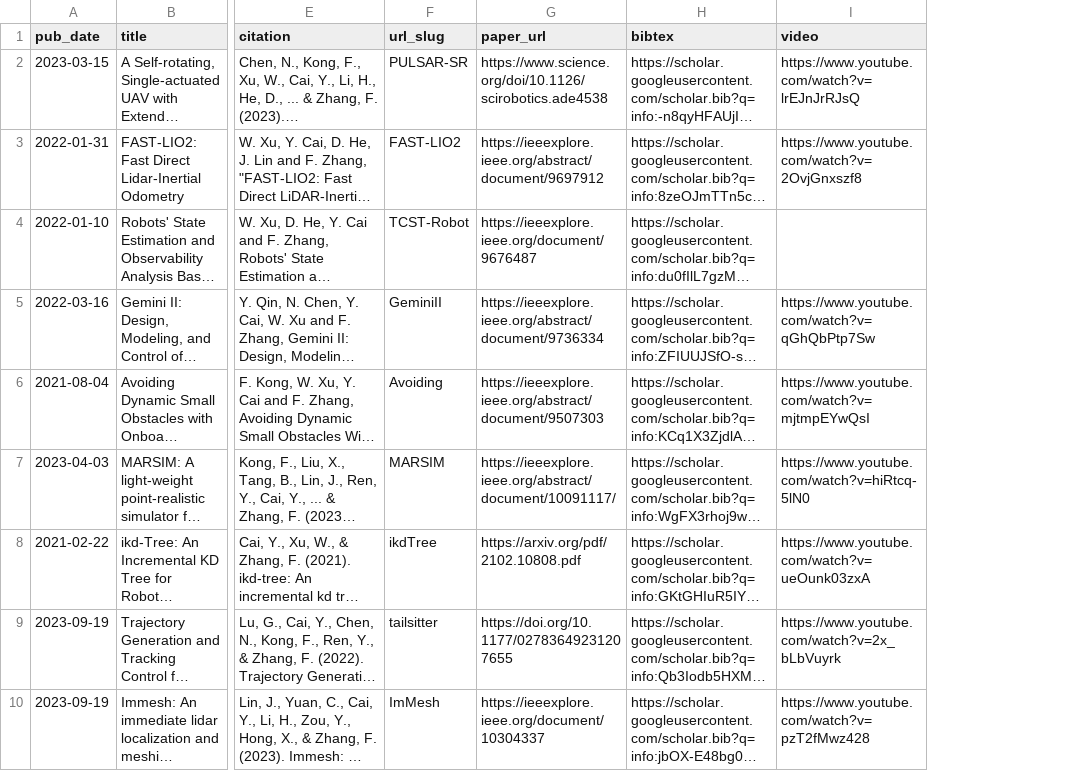
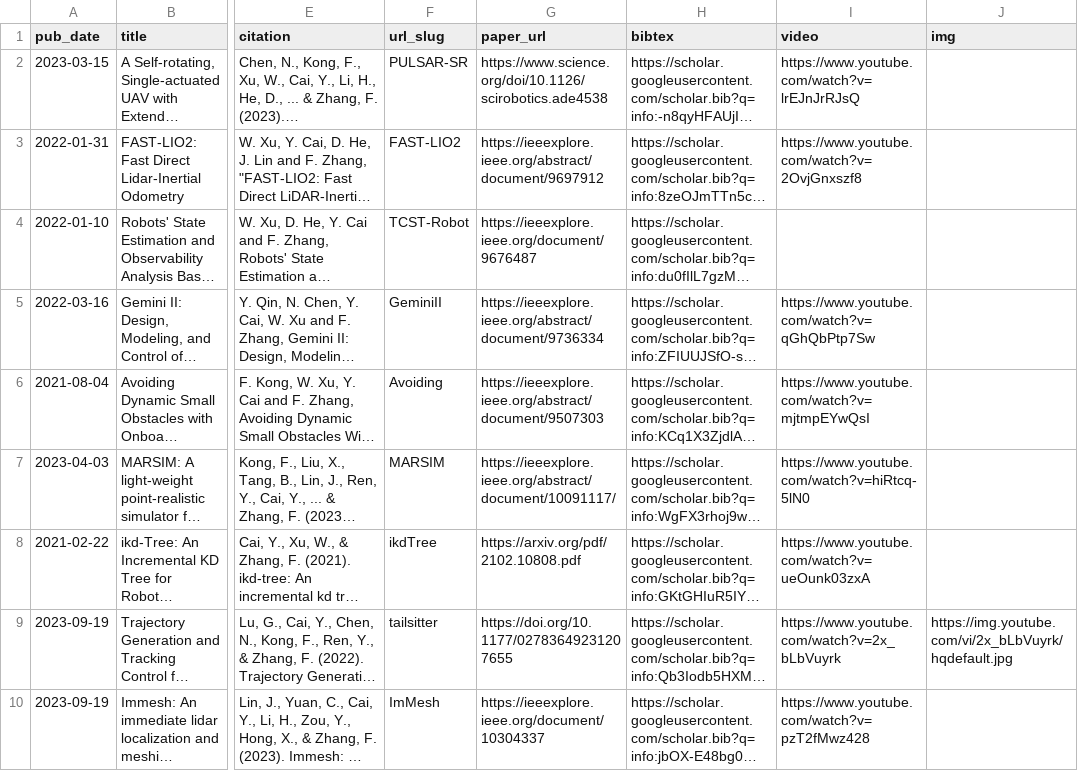
Before and after one commit to Ecstasy-EC/Ecstasy-EC.github.io, a TSV file: markdown_generator/publications.tsv, drawn as a sheet; only a part is shown, gaps mark what is left out; long unchanged cells end in …; the diff names each change by its address in the sheet, - before the commit and + after, or states it on an @@ line.

Commit message:
Update markdown generator for publication

```diff
--- a/markdown_generator/publications.tsv
+++ b/markdown_generator/publications.tsv
+column J (img), row 9: https://img.youtube.com/vi/2x_bLbVuyrk/hqdefault.jpg
```
Also changed, not shown: 1 other file.
